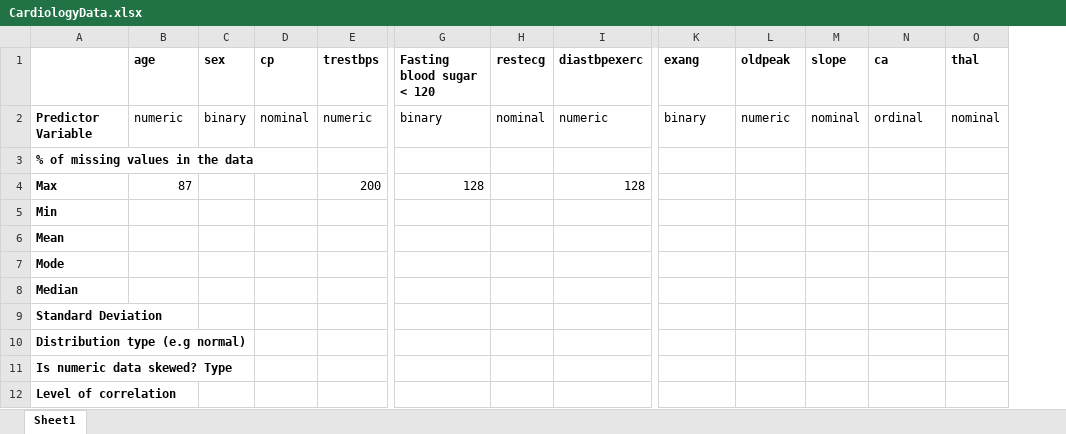
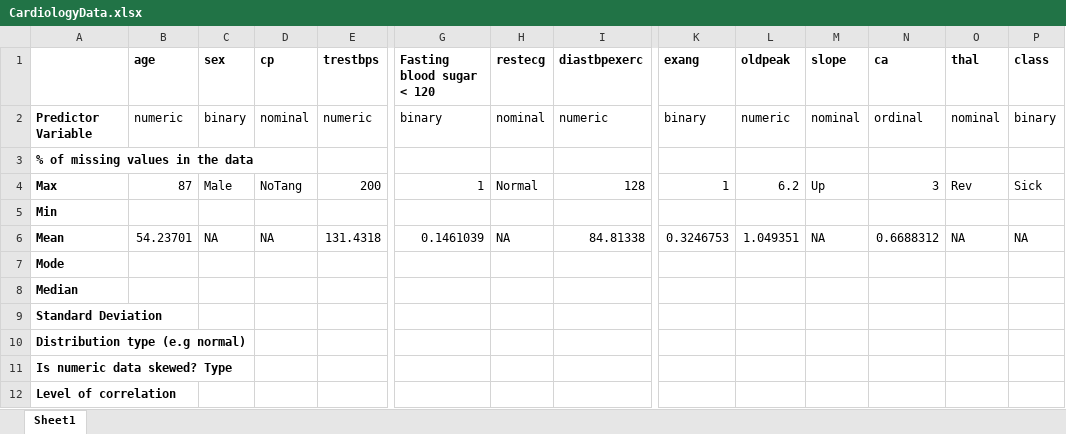
Before and after one commit to conorgriffin1995/RCA1, an Excel workbook: CardiologyData.xlsx, sheet Sheet1, drawn as a sheet; only a part is shown, gaps mark what is left out; values as stored, in another font and other column widths than the file's, no borders; the diff covers the shown part only; the diff names each change by its address in the sheet, - before the commit and + after, or states it on an @@ line.

```diff
--- a/CardiologyData.xlsx (sheet Sheet1)
+++ b/CardiologyData.xlsx (sheet Sheet1)
+column P (class), rows 2-6: binary |  | Sick |  | NA
-C4 (sex): (empty)
+C4 (sex): Male
-D4 (cp): (empty)
+D4 (cp): NoTang
-G4 (Fasting blood sugar < 120): 128
+G4 (Fasting blood sugar < 120): 1
-H4 (restecg): (empty)
+H4 (restecg): Normal
-K4 (exang): (empty)
+K4 (exang): 1
-L4 (oldpeak): (empty)
+L4 (oldpeak): 6.2
-M4 (slope): (empty)
+M4 (slope): Up
-N4 (ca): (empty)
+N4 (ca): 3
-O4 (thal): (empty)
+O4 (thal): Rev
-B6 (age): (empty)
+B6 (age): 54.23701
-C6 (sex): (empty)
+C6 (sex): NA
-D6 (cp): (empty)
+D6 (cp): NA
-E6 (trestbps): (empty)
+E6 (trestbps): 131.4318
-G6 (Fasting blood sugar < 120): (empty)
+G6 (Fasting blood sugar < 120): 0.1461039
-H6 (restecg): (empty)
+H6 (restecg): NA
-I6 (diastbpexerc): (empty)
+I6 (diastbpexerc): 84.81338
-K6 (exang): (empty)
+K6 (exang): 0.3246753
-L6 (oldpeak): (empty)
+L6 (oldpeak): 1.049351
-M6 (slope): (empty)
+M6 (slope): NA
-N6 (ca): (empty)
+N6 (ca): 0.6688312
-O6 (thal): (empty)
+O6 (thal): NA
```
Also changed, not shown: 1 edited cell elsewhere in this sheet, 2 other files.
